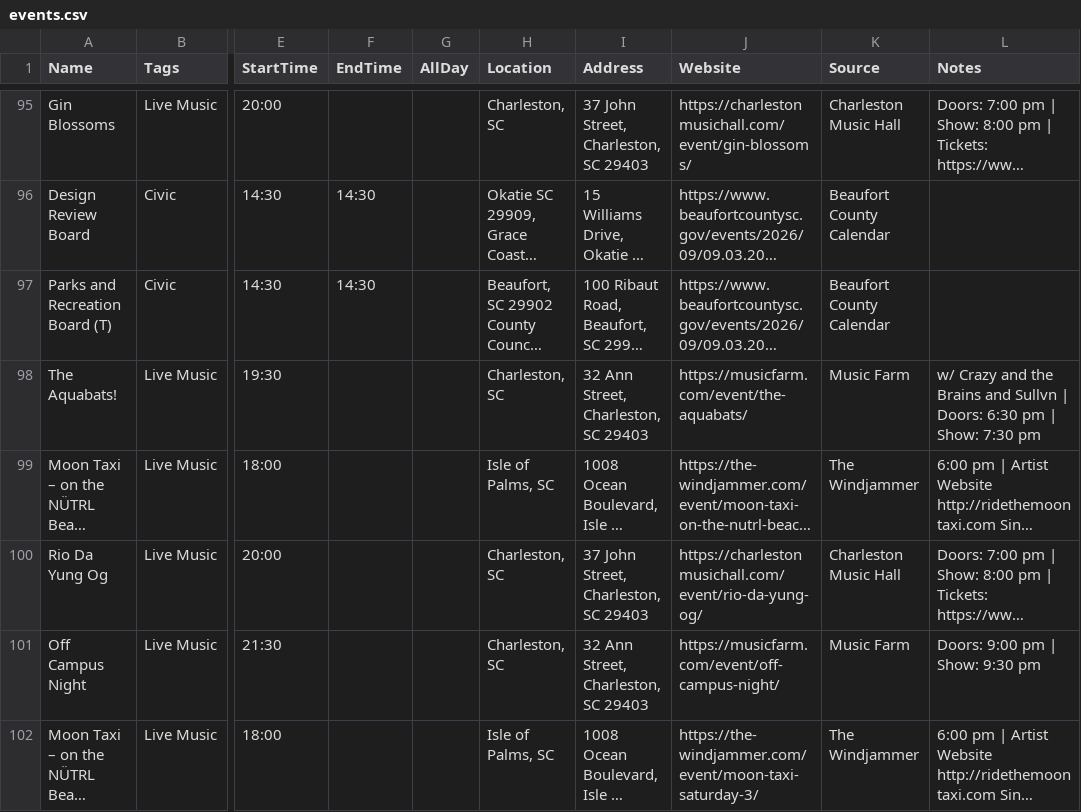
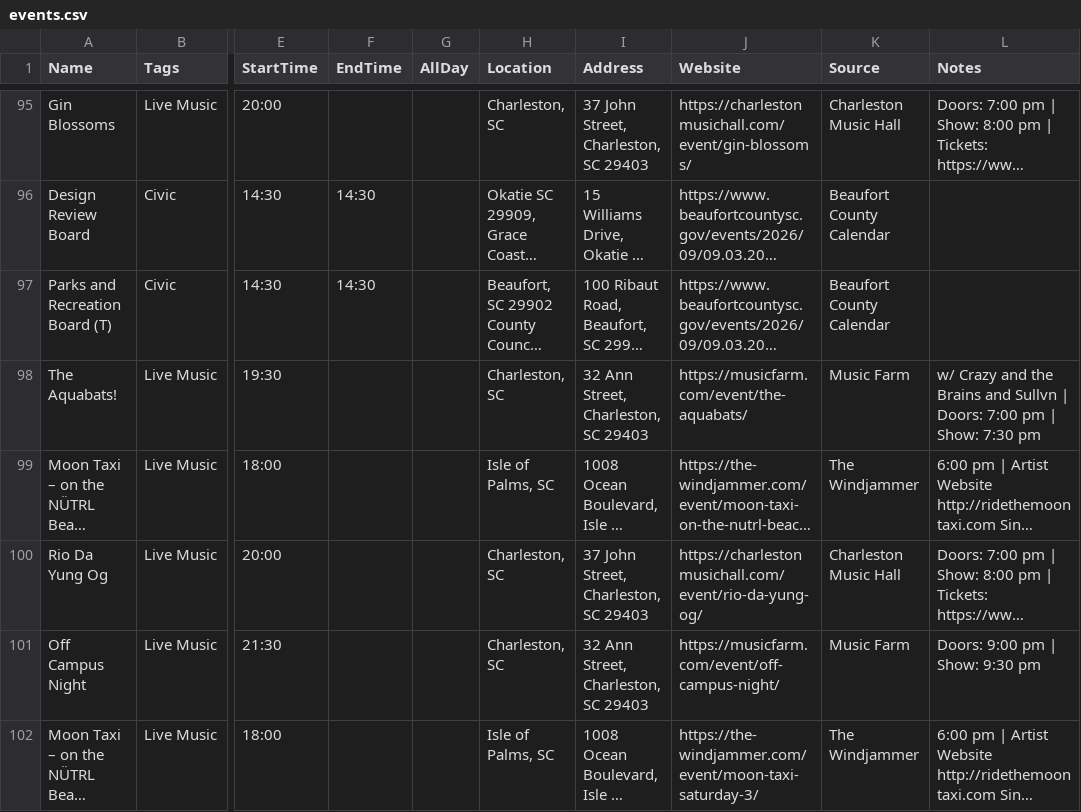
Before and after one commit to kmcurry/port-royal-sounder, a CSV file: data/events.csv, drawn as a sheet; only a part is shown, gaps mark what is left out; long unchanged cells end in …; the diff names each change by its address in the sheet, - before the commit and + after, or states it on an @@ line.

```diff
--- a/data/events.csv
+++ b/data/events.csv
-L98 (Notes): …| Doors: 6:30 pm |…
+L98 (Notes): …| Doors: 7:00 pm |…
```
Also changed, not shown: 2 other files.
